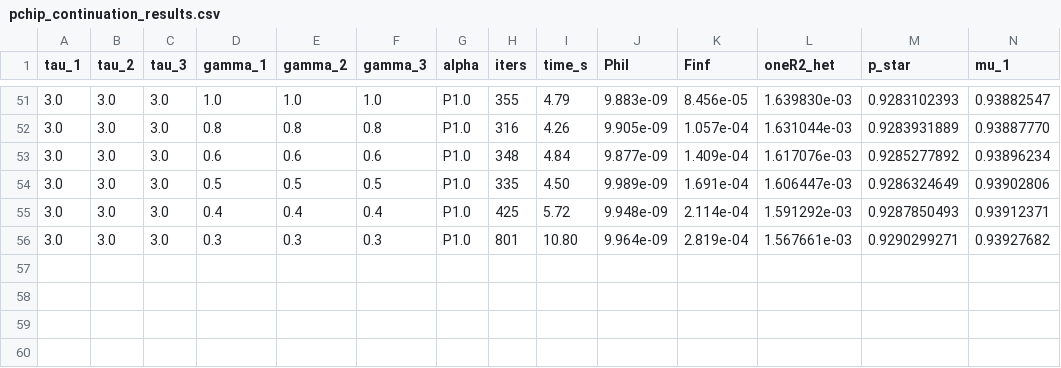
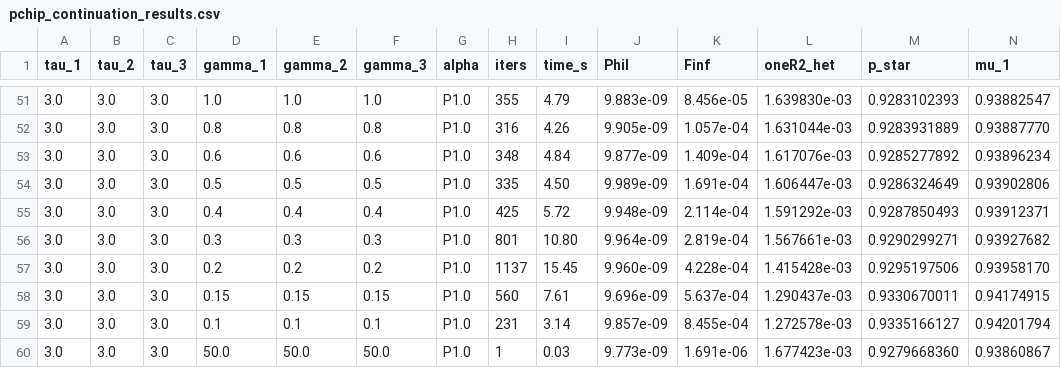
Before and after one commit to mhpbreugem/REZN, a CSV file: python/pchip_continuation_results.csv, drawn as a sheet; only a part is shown, gaps mark what is left out; rows hold the shown columns only; the diff names each change by its address in the sheet, - before the commit and + after, or states it on an @@ line.

```diff
--- a/python/pchip_continuation_results.csv
+++ b/python/pchip_continuation_results.csv
+row 57: 3.0 | 3.0 | 3.0 | 0.2 | 0.2 | 0.2 | P1.0 | 1137 | 15.45 | 9.960e-09 | 4.228e-04 | 1.415428e-03 | 0.9295197506 | 0.93958170
+row 58: 3.0 | 3.0 | 3.0 | 0.15 | 0.15 | 0.15 | P1.0 | 560 | 7.61 | 9.696e-09 | 5.637e-04 | 1.290437e-03 | 0.9330670011 | 0.94174915
+row 59: 3.0 | 3.0 | 3.0 | 0.1 | 0.1 | 0.1 | P1.0 | 231 | 3.14 | 9.857e-09 | 8.455e-04 | 1.272578e-03 | 0.9335166127 | 0.94201794
+row 60: 3.0 | 3.0 | 3.0 | 50.0 | 50.0 | 50.0 | P1.0 | 1 | 0.03 | 9.773e-09 | 1.691e-06 | 1.677423e-03 | 0.9279668360 | 0.93860867
```
